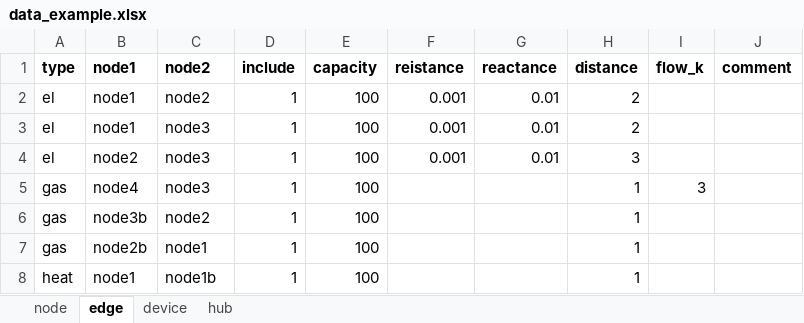
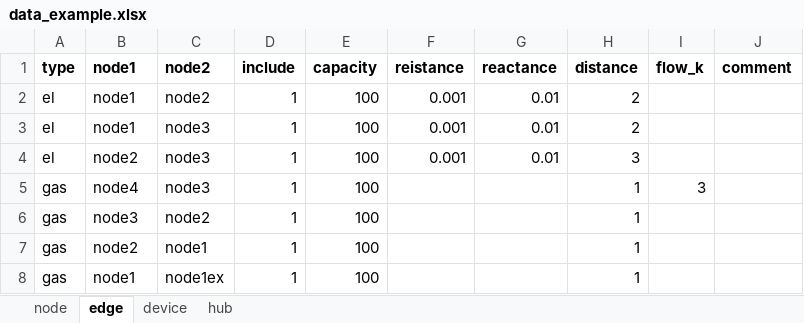
Before and after one commit to oogeso/oogeso, an Excel workbook: data_example.xlsx, sheet edge, drawn as a sheet; values as stored, in another font and other column widths than the file's, no borders; the diff names each change by its address in the sheet, - before the commit and + after, or states it on an @@ line.

Commit message:
node as hub

```diff
--- a/data_example.xlsx (sheet edge)
+++ b/data_example.xlsx (sheet edge)
-B6 (node1): node3b
+B6 (node1): node3
-B7 (node1): node2b
+B7 (node1): node2
-A8 (type): heat
+A8 (type): gas
-C8 (node2): node1b
+C8 (node2): node1ex
```
Also changed, not shown: sheet node, sheet device, 1 other file.
